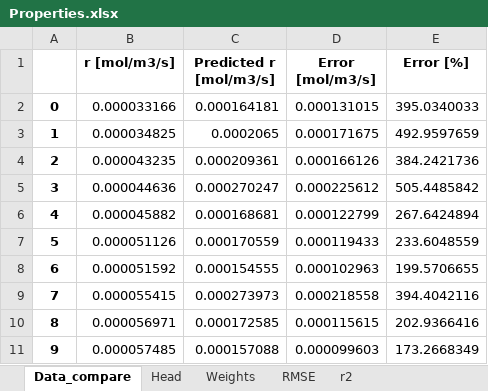
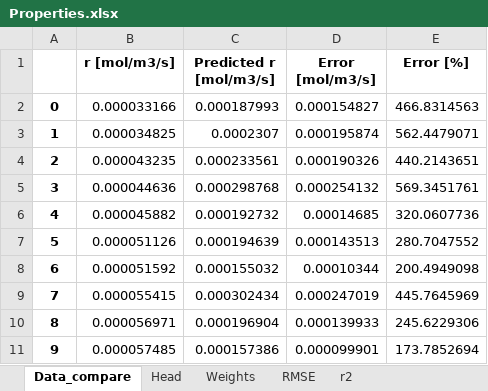
Before and after one commit to antekpawel/pythonProject_master_thesis, an Excel workbook: IP_NN/Properties.xlsx, sheet Data_compare, drawn as a sheet; only a part is shown; values as stored, in another font and other column widths than the file's, no borders; the diff covers the shown part only; the diff names each change by its address in the sheet, - before the commit and + after, or states it on an @@ line.

```diff
--- a/IP_NN/Properties.xlsx (sheet Data_compare)
+++ b/IP_NN/Properties.xlsx (sheet Data_compare)
-C2 (Predicted r [mol/m3/s]): 0.000164181
+C2 (Predicted r [mol/m3/s]): 0.000187993
-D2 (Error [mol/m3/s]): 0.000131015
+D2 (Error [mol/m3/s]): 0.000154827
-E2 (Error [%]): 395.0340033
+E2 (Error [%]): 466.8314563
-C3 (Predicted r [mol/m3/s]): 0.0002065
+C3 (Predicted r [mol/m3/s]): 0.0002307
-D3 (Error [mol/m3/s]): 0.000171675
+D3 (Error [mol/m3/s]): 0.000195874
-E3 (Error [%]): 492.9597659
+E3 (Error [%]): 562.4479071
-C4 (Predicted r [mol/m3/s]): 0.000209361
+C4 (Predicted r [mol/m3/s]): 0.000233561
-D4 (Error [mol/m3/s]): 0.000166126
+D4 (Error [mol/m3/s]): 0.000190326
-E4 (Error [%]): 384.2421736
+E4 (Error [%]): 440.2143651
-C5 (Predicted r [mol/m3/s]): 0.000270247
+C5 (Predicted r [mol/m3/s]): 0.000298768
-D5 (Error [mol/m3/s]): 0.000225612
+D5 (Error [mol/m3/s]): 0.000254132
-E5 (Error [%]): 505.4485842
+E5 (Error [%]): 569.3451761
-C6 (Predicted r [mol/m3/s]): 0.000168681
+C6 (Predicted r [mol/m3/s]): 0.000192732
-D6 (Error [mol/m3/s]): 0.000122799
+D6 (Error [mol/m3/s]): 0.00014685
-E6 (Error [%]): 267.6424894
+E6 (Error [%]): 320.0607736
-C7 (Predicted r [mol/m3/s]): 0.000170559
+C7 (Predicted r [mol/m3/s]): 0.000194639
-D7 (Error [mol/m3/s]): 0.000119433
+D7 (Error [mol/m3/s]): 0.000143513
-E7 (Error [%]): 233.6048559
+E7 (Error [%]): 280.7047552
-C8 (Predicted r [mol/m3/s]): 0.000154555
+C8 (Predicted r [mol/m3/s]): 0.000155032
-D8 (Error [mol/m3/s]): 0.000102963
+D8 (Error [mol/m3/s]): 0.00010344
-E8 (Error [%]): 199.5706655
+E8 (Error [%]): 200.4949098
-C9 (Predicted r [mol/m3/s]): 0.000273973
+C9 (Predicted r [mol/m3/s]): 0.000302434
-D9 (Error [mol/m3/s]): 0.000218558
+D9 (Error [mol/m3/s]): 0.000247019
-E9 (Error [%]): 394.4042116
+E9 (Error [%]): 445.7645969
-C10 (Predicted r [mol/m3/s]): 0.000172585
+C10 (Predicted r [mol/m3/s]): 0.000196904
-D10 (Error [mol/m3/s]): 0.000115615
+D10 (Error [mol/m3/s]): 0.000139933
-E10 (Error [%]): 202.9366416
+E10 (Error [%]): 245.6229306
-C11 (Predicted r [mol/m3/s]): 0.000157088
+C11 (Predicted r [mol/m3/s]): 0.000157386
-D11 (Error [mol/m3/s]): 0.000099603
+D11 (Error [mol/m3/s]): 0.000099901
-E11 (Error [%]): 173.2668349
+E11 (Error [%]): 173.7852694
```
Also changed, not shown: 915 edited cells elsewhere in this sheet, sheet RMSE, sheet Head, sheet Weights, sheet r2, IP_NN/Concetration_data.xlsx, 4 other files.
